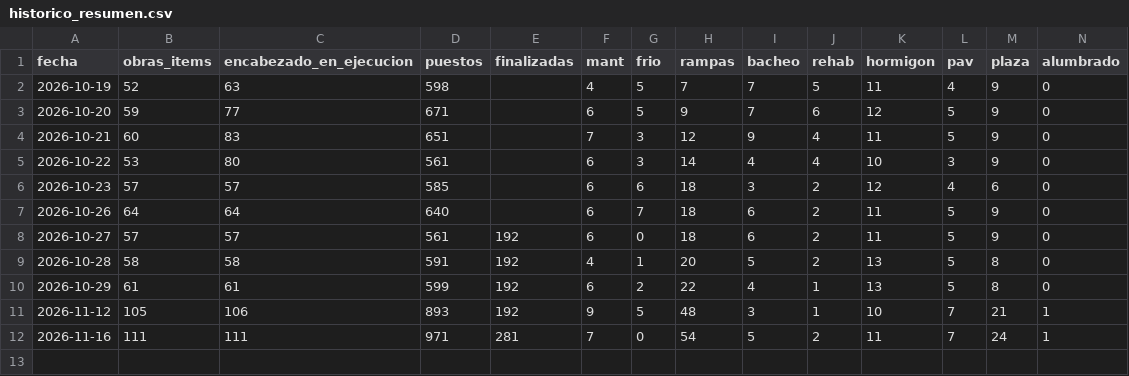
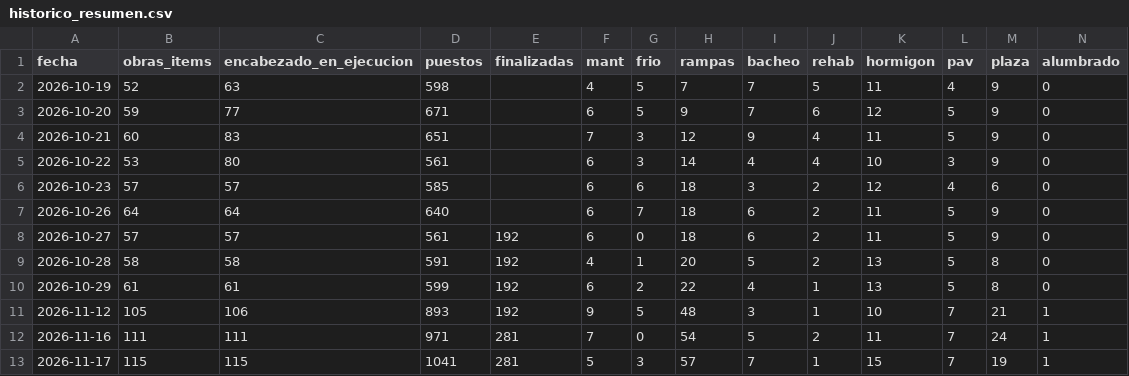
Before and after one commit to cataserena00-lang/generador-de-contenido, a CSV file: para_proyecto/subir/historico_resumen.csv, drawn as a sheet; only a part is shown; rows hold the shown columns only; the diff names each change by its address in the sheet, - before the commit and + after, or states it on an @@ line.

```diff
--- a/para_proyecto/subir/historico_resumen.csv
+++ b/para_proyecto/subir/historico_resumen.csv
+row 13: 2026-11-17 | 115 | 115 | 1041 | 281 | 5 | 3 | 57 | 7 | 1 | 15 | 7 | 19 | 1
```
Also changed, not shown: 38 other files.
